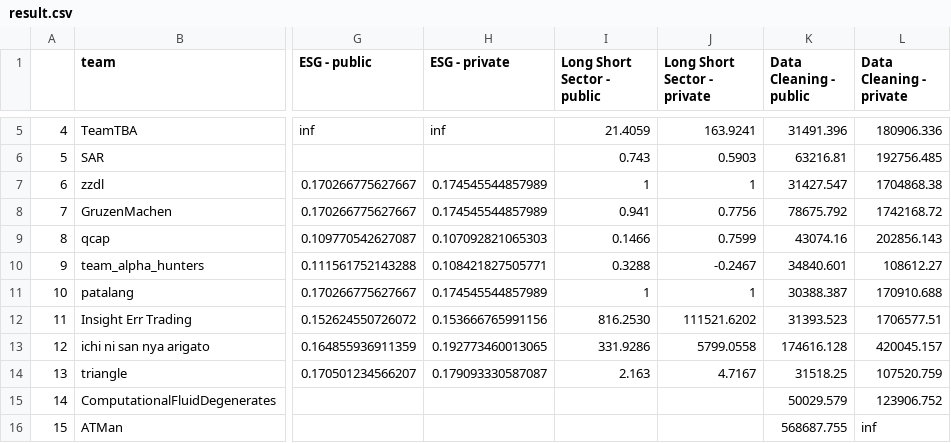
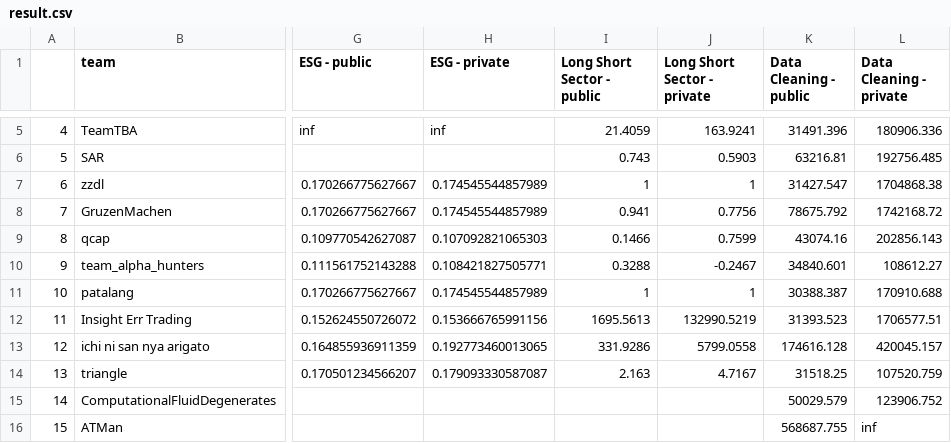
Before and after one commit to algotradingsoc/leaderboard, a CSV file: result.csv, drawn as a sheet; only a part is shown, gaps mark what is left out; the diff names each change by its address in the sheet, - before the commit and + after, or states it on an @@ line.

Commit message:
long-short

```diff
--- a/result.csv
+++ b/result.csv
-I12 (Long Short Sector - public): 816.2530
+I12 (Long Short Sector - public): 1695.5613
-J12 (Long Short Sector - private): 111521.6202
+J12 (Long Short Sector - private): 132990.5219
```
